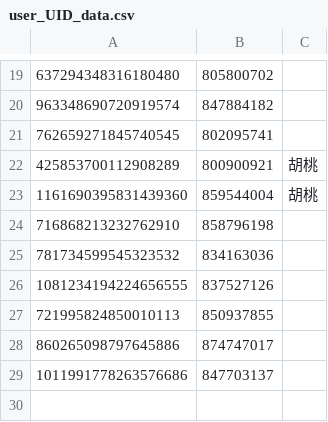
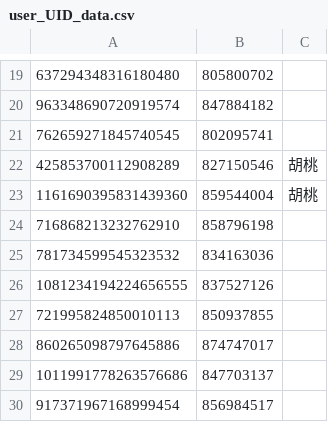
Before and after one commit to sumaa0219/genshin-Artifacter, a CSV file: assetData/user_UID_data.csv, drawn as a sheet; only a part is shown, gaps mark what is left out.

```diff
--- a/assetData/user_UID_data.csv
+++ b/assetData/user_UID_data.csv
@@ -21,3 +21,3 @@
 762659271845740545,802095741,
-425853700112908289,800900921,胡桃
+425853700112908289,827150546,胡桃
 1161690395831439360,859544004,胡桃
@@ -29 +29,2 @@
 1011991778263576686,847703137,
+917371967168999454,856984517,
```
Also changed, not shown: 28 other files.
